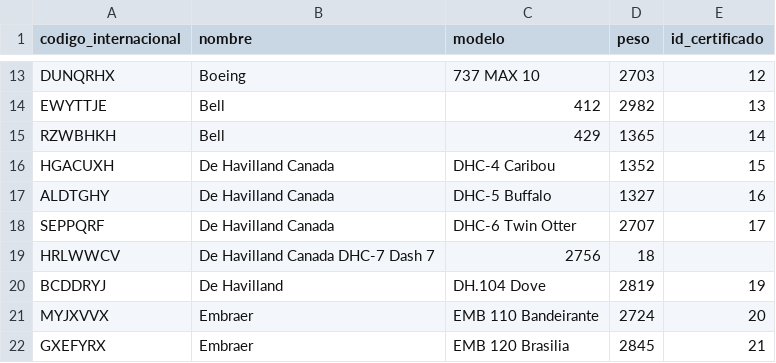
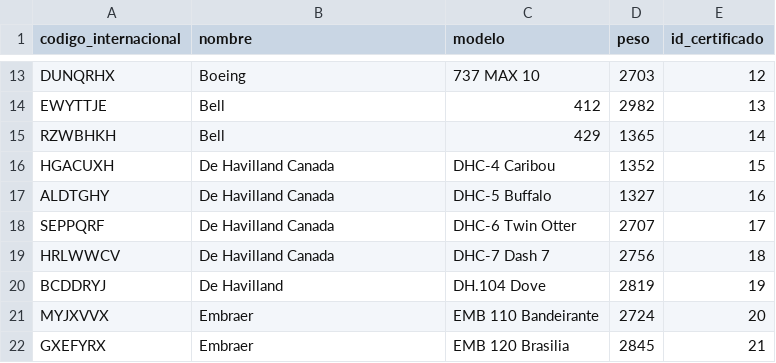
Before and after one commit to emolaba/REPOTRABAJO, a CSV file: Entrega1/tablas/aeronave.csv, drawn as a sheet; only a part is shown, gaps mark what is left out; the diff names each change by its address in the sheet, - before the commit and + after, or states it on an @@ line.

Commit message:
error en aeronave

```diff
--- a/Entrega1/tablas/aeronave.csv
+++ b/Entrega1/tablas/aeronave.csv
-B19 (nombre): De Havilland Canada DHC-7 Dash 7
+B19 (nombre): De Havilland Canada
-C19 (modelo): 2756
+C19 (modelo): DHC-7 Dash 7
-D19 (peso): 18
+D19 (peso): 2756
-E19 (id_certificado): (empty)
+E19 (id_certificado): 18
```
